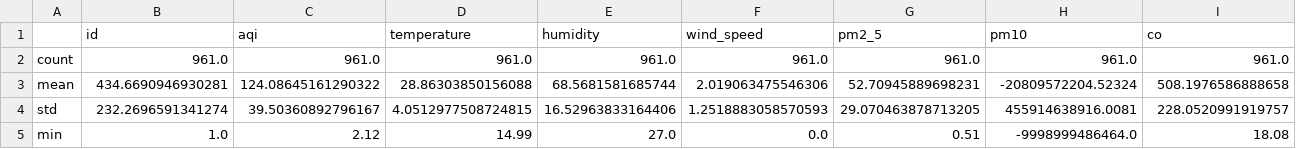
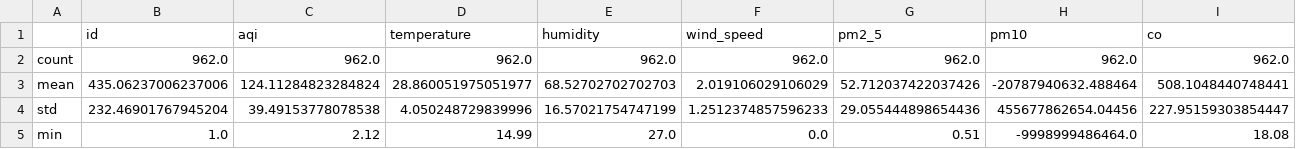
Before and after one commit to HibaAmin12/aqi-data-logger, a CSV file: eda_outputs/statistical_summary.csv, drawn as a sheet; only a part is shown; the diff covers the shown part only; the diff names each change by its address in the sheet, - before the commit and + after, or states it on an @@ line.

```diff
--- a/eda_outputs/statistical_summary.csv
+++ b/eda_outputs/statistical_summary.csv
-B2 (id): 961.0
+B2 (id): 962.0
-C2 (aqi): 961.0
+C2 (aqi): 962.0
-D2 (temperature): 961.0
+D2 (temperature): 962.0
-E2 (humidity): 961.0
+E2 (humidity): 962.0
-F2 (wind_speed): 961.0
+F2 (wind_speed): 962.0
-G2 (pm2_5): 961.0
+G2 (pm2_5): 962.0
-H2 (pm10): 961.0
+H2 (pm10): 962.0
-I2 (co): 961.0
+I2 (co): 962.0
-B3 (id): 434.6690946930281
+B3 (id): 435.06237006237006
-C3 (aqi): 124.08645161290322
+C3 (aqi): 124.11284823284824
-D3 (temperature): 28.86303850156088
+D3 (temperature): 28.860051975051977
-E3 (humidity): 68.5681581685744
+E3 (humidity): 68.52702702702703
-F3 (wind_speed): 2.019063475546306
+F3 (wind_speed): 2.019106029106029
-G3 (pm2_5): 52.70945889698231
+G3 (pm2_5): 52.712037422037426
-H3 (pm10): -20809572204.52324
+H3 (pm10): -20787940632.488464
-I3 (co): 508.1976586888658
+I3 (co): 508.1048440748441
-B4 (id): 232.2696591341274
+B4 (id): 232.46901767945204
-C4 (aqi): 39.50360892796167
+C4 (aqi): 39.49153778078538
-D4 (temperature): 4.0512977508724815
+D4 (temperature): 4.050248729839996
-E4 (humidity): 16.52963833164406
+E4 (humidity): 16.57021754747199
-F4 (wind_speed): 1.2518883058570593
+F4 (wind_speed): 1.2512374857596233
-G4 (pm2_5): 29.070463878713205
+G4 (pm2_5): 29.055444898654436
-H4 (pm10): 455914638916.0081
+H4 (pm10): 455677862654.04456
-I4 (co): 228.0520991919757
+I4 (co): 227.95159303854447
```
Also changed, not shown: 20 edited cells elsewhere in this file, eda_outputs/standardized_data.csv, 17 other files.
